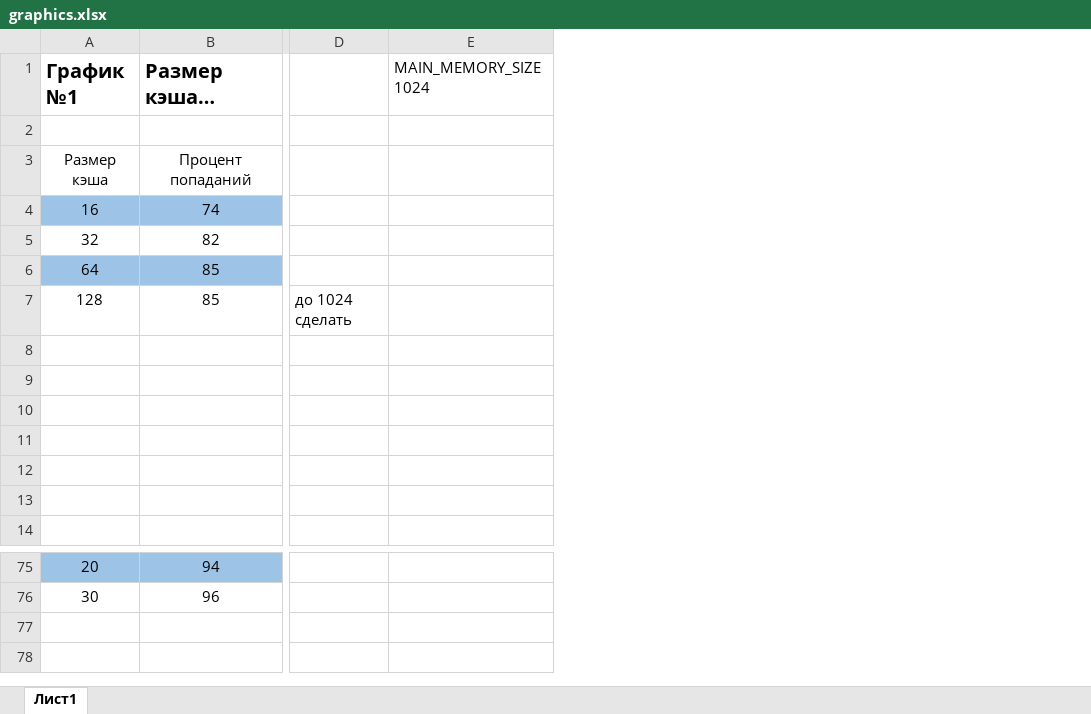
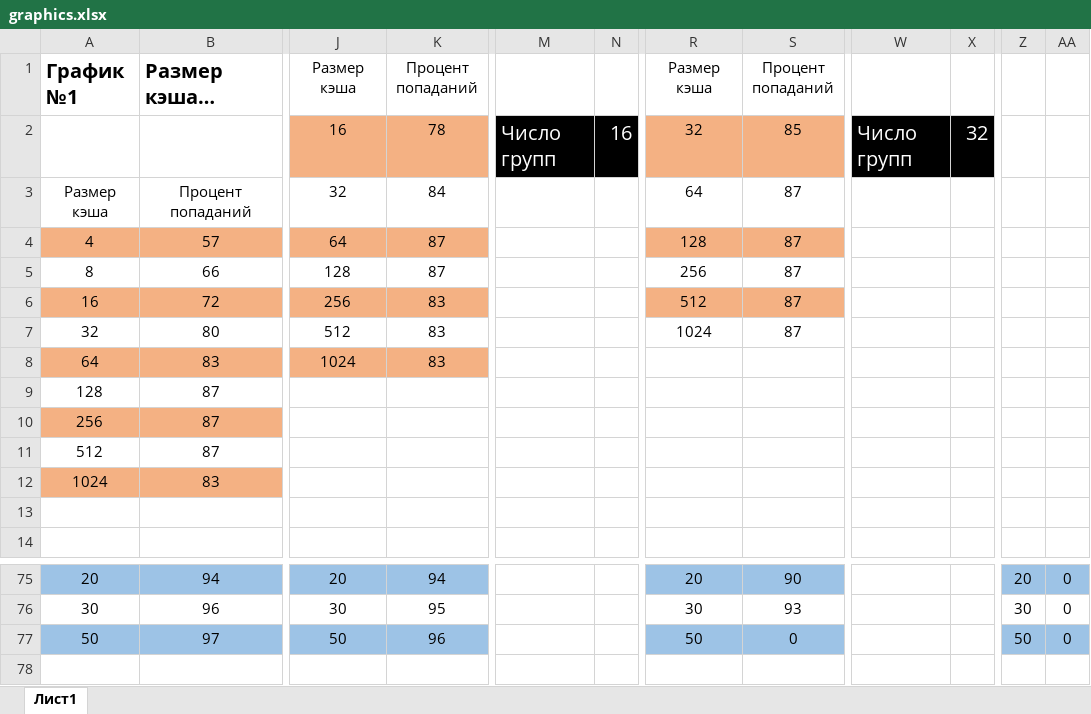
Before and after one commit to Basharabum/os, an Excel workbook: graphics.xlsx, sheet Лист1, drawn as a sheet; only a part is shown, gaps mark what is left out; long unchanged cells end in …; values as stored, in another font and other column widths than the file's, no borders; charts and pictures not drawn; removed rows and columns are numbered as before the commit, all else as after; rows hold the shown columns only; the diff covers the shown part only; the diff names each change by its address in the sheet, - before the commit and + after, or states it on an @@ line.

Commit message:
new graphics

```diff
--- a/graphics.xlsx (sheet Лист1)
+++ b/graphics.xlsx (sheet Лист1)
-column D, row 7: до 1024 сделать
-column E, row 1: MAIN_MEMORY_SIZE 1024
+column J, rows 1-3: Размер кэша | 16 | 32; rows 6-8: 256 | 512 | 1024; rows 75-77: 20 | 30 | 50
+column K, rows 1-3: Процент попаданий | 78 | 84; rows 6-8: all 83; rows 75-77: 94 | 95 | 96
+column M, row 2: Число групп
+column N, row 2: 16
+column R, rows 1-3: Размер кэша | 32 | 64; rows 6-7: 512 | 1024; rows 75-77: 20 | 30 | 50
+column S, rows 1-3: Процент попаданий | 85 | 87; rows 6-7: 87 | 87; rows 75-77: 90 | 93 | 0
+column W, row 2: Число групп
+column X, row 2: 32
+column Z, rows 75-77: 20 | 30 | 50
+column AA, rows 75-77: all 0
-row 2: (empty)
+row 2:  |  | 16 | 78 | Число групп | 16 | 32 | 85 | Число групп | 32
+row 4: 4 | 57 | 64 | 87 |  |  | 128 | 87
+row 5: 8 | 66 | 128 | 87 |  |  | 256 | 87
-A6:B6 fill: #9DC3E6
+A6:B6 fill: #F4B183
-B6: 74
+B6: 72
-B7: 82
+B7: 80
-A8:B8 fill: #9DC3E6
+A8:B8 fill: #F4B183
-B8: 85
+B8: 83
-B9: 85
+B9: 87
-row 10: (empty)
+row 10: 256 | 87
-A10:B10 fill: none
+A10:B10 fill: #F4B183
-row 11: (empty)
+row 11: 512 | 87
-A12: (empty)
+A12: 1024
-A12:B12 fill: none
+A12:B12 fill: #F4B183
-B12: (empty)
+B12: 83
-row 11: (empty)
-row 12: (empty)
-row 77: (empty)
+row 77: 50 | 97 | 50 | 96 |  |  | 50 | 0 |  |  | 50 | 0
-A77:B77 fill: none
+A77:B77 fill: #9DC3E6
```
Also changed, not shown: 1 added row, 1 removed row, 49 added columns, 4 removed columns, 38 edited cells and cell formats elsewhere in this sheet, charts or pictures.
